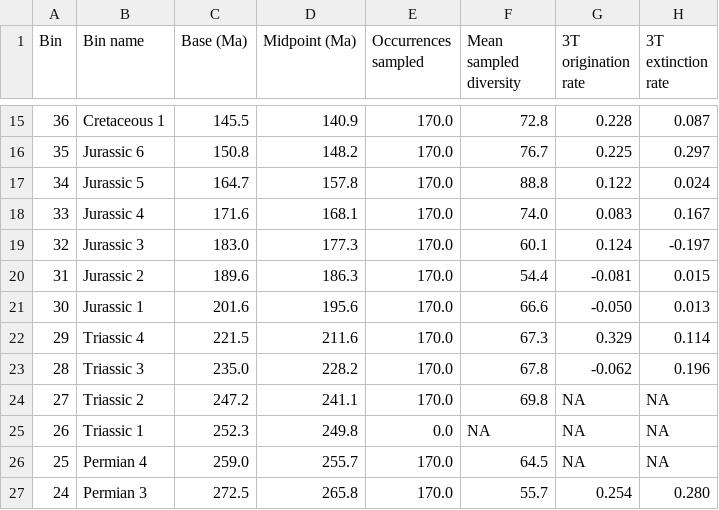
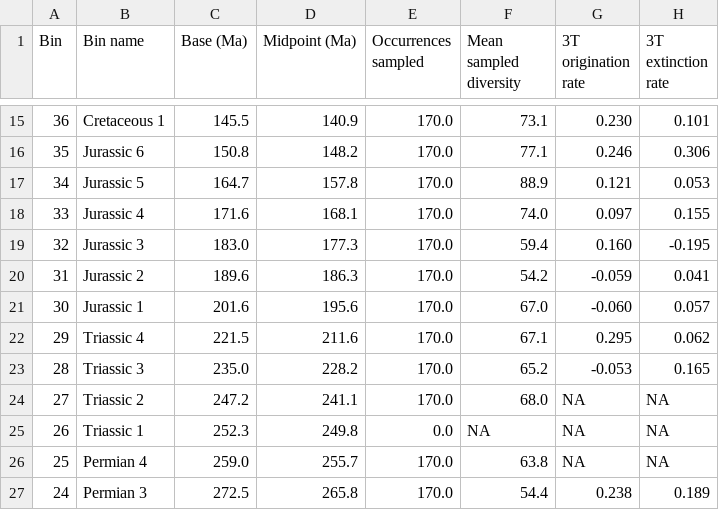
Before and after one commit to mclapham/insect_div, a CSV file: data/CR_div.csv, drawn as a sheet; only a part is shown, gaps mark what is left out; the diff covers the shown part only.

```diff
--- a/data/CR_div.csv
+++ b/data/CR_div.csv
@@ -15,13 +15,13 @@ Bin,Bin name,Base (Ma),Midpoint (Ma),Occurrences sampled,Mean sampled diversity,
-36,Cretaceous 1,145.5,140.9,170.0,72.8,0.228,0.087
-35,Jurassic 6,150.8,148.2,170.0,76.7,0.225,0.297
-34,Jurassic 5,164.7,157.8,170.0,88.8,0.122,0.024
-33,Jurassic 4,171.6,168.1,170.0,74.0,0.083,0.167
-32,Jurassic 3,183.0,177.3,170.0,60.1,0.124,-0.197
-31,Jurassic 2,189.6,186.3,170.0,54.4,-0.081,0.015
-30,Jurassic 1,201.6,195.6,170.0,66.6,-0.050,0.013
-29,Triassic 4,221.5,211.6,170.0,67.3,0.329,0.114
-28,Triassic 3,235.0,228.2,170.0,67.8,-0.062,0.196
-27,Triassic 2,247.2,241.1,170.0,69.8,NA,NA
+36,Cretaceous 1,145.5,140.9,170.0,73.1,0.230,0.101
+35,Jurassic 6,150.8,148.2,170.0,77.1,0.246,0.306
+34,Jurassic 5,164.7,157.8,170.0,88.9,0.121,0.053
+33,Jurassic 4,171.6,168.1,170.0,74.0,0.097,0.155
+32,Jurassic 3,183.0,177.3,170.0,59.4,0.160,-0.195
+31,Jurassic 2,189.6,186.3,170.0,54.2,-0.059,0.041
+30,Jurassic 1,201.6,195.6,170.0,67.0,-0.060,0.057
+29,Triassic 4,221.5,211.6,170.0,67.1,0.295,0.062
+28,Triassic 3,235.0,228.2,170.0,65.2,-0.053,0.165
+27,Triassic 2,247.2,241.1,170.0,68.0,NA,NA
 26,Triassic 1,252.3,249.8,0.0,NA,NA,NA
-25,Permian 4,259.0,255.7,170.0,64.5,NA,NA
-24,Permian 3,272.5,265.8,170.0,55.7,0.254,0.280
+25,Permian 4,259.0,255.7,170.0,63.8,NA,NA
+24,Permian 3,272.5,265.8,170.0,54.4,0.238,0.189
```
Also changed, not shown: 40 edited cells elsewhere in this file.
